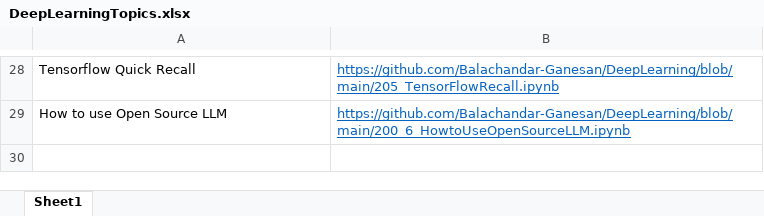
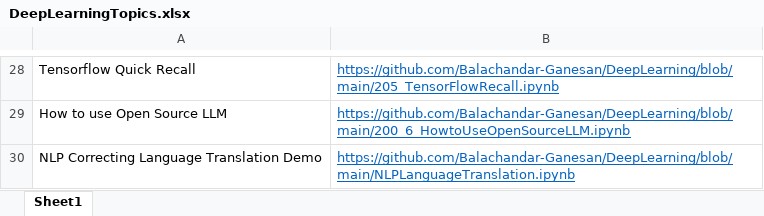
Before and after one commit to Balachandar-Ganesan/DeepLearning, an Excel workbook: DeepLearningTopics.xlsx, sheet Sheet1, drawn as a sheet; only a part is shown, gaps mark what is left out; values as stored, in another font and other column widths than the file's, no borders; the diff names each change by its address in the sheet, - before the commit and + after, or states it on an @@ line.

Commit message:
Add files via upload

```diff
--- a/DeepLearningTopics.xlsx (sheet Sheet1)
+++ b/DeepLearningTopics.xlsx (sheet Sheet1)
+row 30: NLP Correcting Language Translation Demo | https://github.com/Balachandar-Ganesan/DeepLearning/blob/main/NLPLanguageTranslation.ipynb
```
